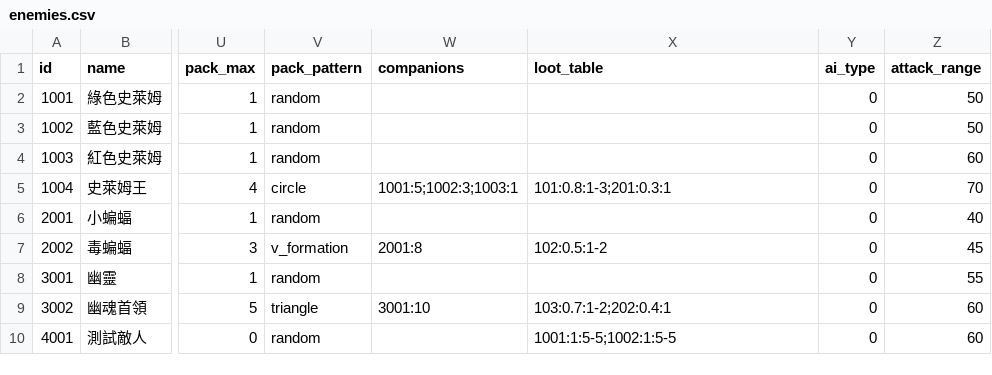
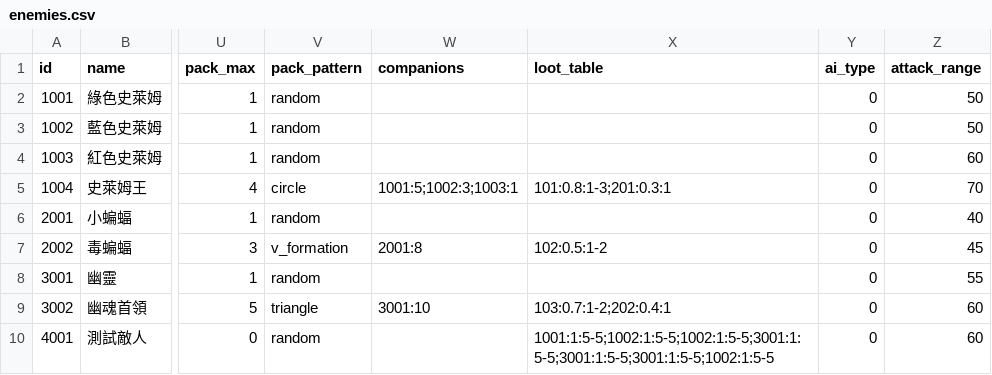
Before and after one commit to naterliu1115/game, a CSV file: datafiles/enemies.csv, drawn as a sheet; only a part is shown, gaps mark what is left out; the diff names each change by its address in the sheet, - before the commit and + after, or states it on an @@ line.

```diff
--- a/datafiles/enemies.csv
+++ b/datafiles/enemies.csv
-X10 (loot_table): 1001:1:5-5;1002:1:5-5
+X10 (loot_table): 1001:1:5-5;1002:1:5-5;1002:1:5-5;3001:1:5-5;3001:1:5-5;3001:1:5-5;1002:1:5-5
```
Also changed, not shown: 4 other files.
